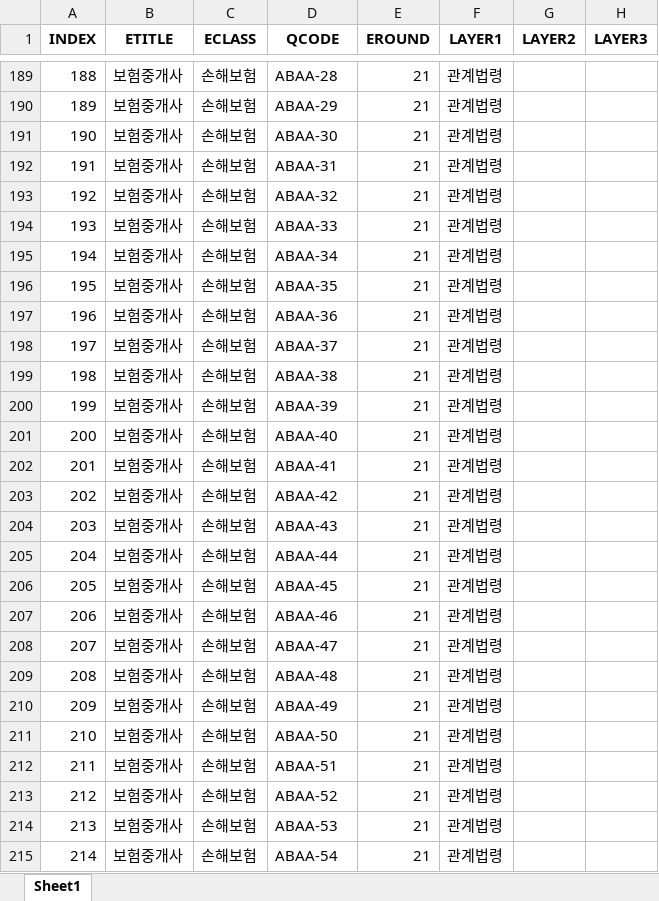
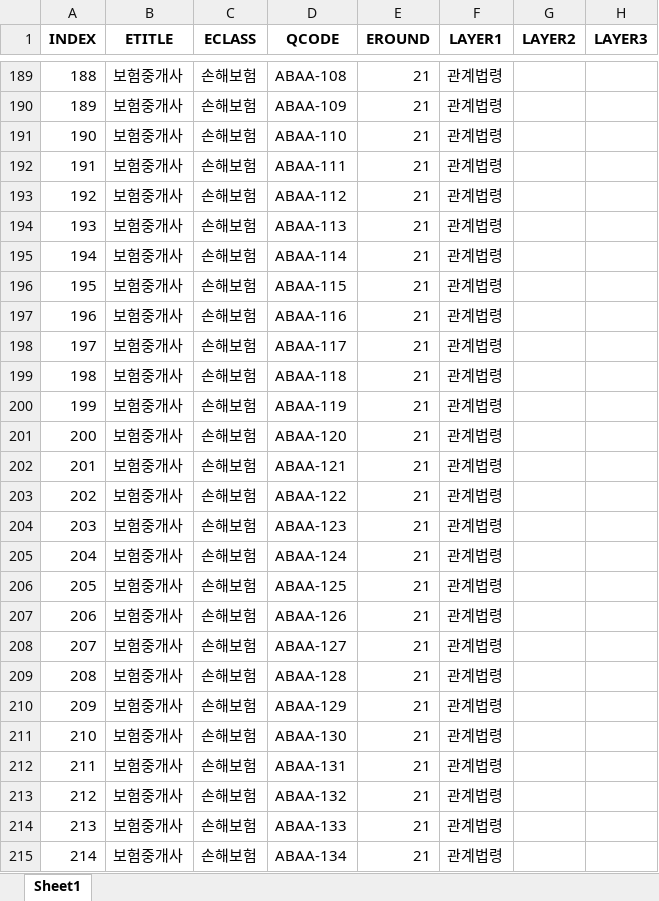
Before and after one commit to allipceo/GEPv1.0, an Excel workbook: 참고자료/GEP_MASTER_V1.0.xlsx, sheet Sheet1, drawn as a sheet; only a part is shown, gaps mark what is left out; values as stored, in another font and other column widths than the file's, no borders; the diff covers the shown part only; the diff names each change by its address in the sheet, - before the commit and + after, or states it on an @@ line.

```diff
--- a/참고자료/GEP_MASTER_V1.0.xlsx (sheet Sheet1)
+++ b/참고자료/GEP_MASTER_V1.0.xlsx (sheet Sheet1)
-D189 (QCODE): ABAA-28
+D189 (QCODE): ABAA-108
-D190 (QCODE): ABAA-29
+D190 (QCODE): ABAA-109
-D191 (QCODE): ABAA-30
+D191 (QCODE): ABAA-110
-D192 (QCODE): ABAA-31
+D192 (QCODE): ABAA-111
-D193 (QCODE): ABAA-32
+D193 (QCODE): ABAA-112
-D194 (QCODE): ABAA-33
+D194 (QCODE): ABAA-113
-D195 (QCODE): ABAA-34
+D195 (QCODE): ABAA-114
-D196 (QCODE): ABAA-35
+D196 (QCODE): ABAA-115
-D197 (QCODE): ABAA-36
+D197 (QCODE): ABAA-116
-D198 (QCODE): ABAA-37
+D198 (QCODE): ABAA-117
-D199 (QCODE): ABAA-38
+D199 (QCODE): ABAA-118
-D200 (QCODE): ABAA-39
+D200 (QCODE): ABAA-119
-D201 (QCODE): ABAA-40
+D201 (QCODE): ABAA-120
-D202 (QCODE): ABAA-41
+D202 (QCODE): ABAA-121
-D203 (QCODE): ABAA-42
+D203 (QCODE): ABAA-122
-D204 (QCODE): ABAA-43
+D204 (QCODE): ABAA-123
-D205 (QCODE): ABAA-44
+D205 (QCODE): ABAA-124
-D206 (QCODE): ABAA-45
+D206 (QCODE): ABAA-125
-D207 (QCODE): ABAA-46
+D207 (QCODE): ABAA-126
-D208 (QCODE): ABAA-47
+D208 (QCODE): ABAA-127
-D209 (QCODE): ABAA-48
+D209 (QCODE): ABAA-128
-D210 (QCODE): ABAA-49
+D210 (QCODE): ABAA-129
-D211 (QCODE): ABAA-50
+D211 (QCODE): ABAA-130
-D212 (QCODE): ABAA-51
+D212 (QCODE): ABAA-131
-D213 (QCODE): ABAA-52
+D213 (QCODE): ABAA-132
-D214 (QCODE): ABAA-53
+D214 (QCODE): ABAA-133
-D215 (QCODE): ABAA-54
+D215 (QCODE): ABAA-134
```
Also changed, not shown: 1273 edited cells elsewhere in this sheet, 7 other files.
